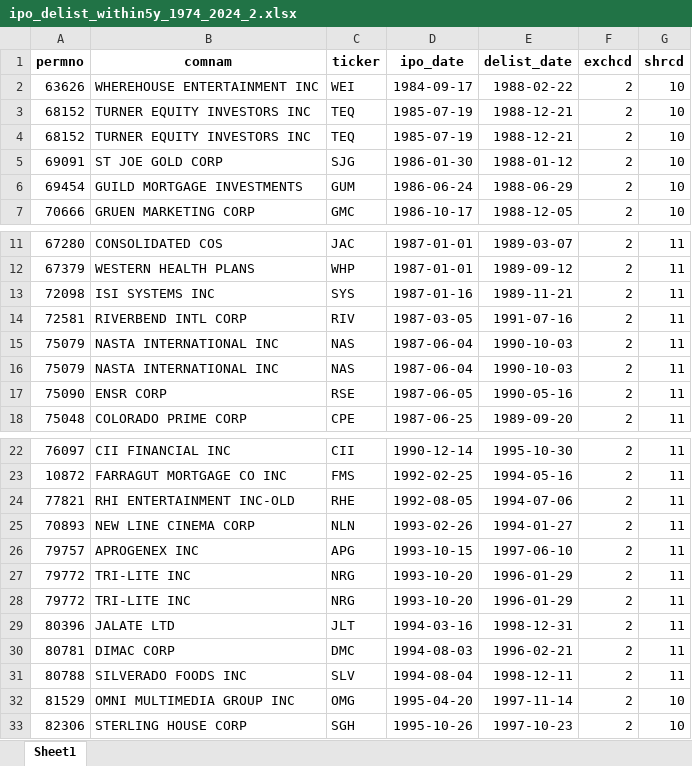
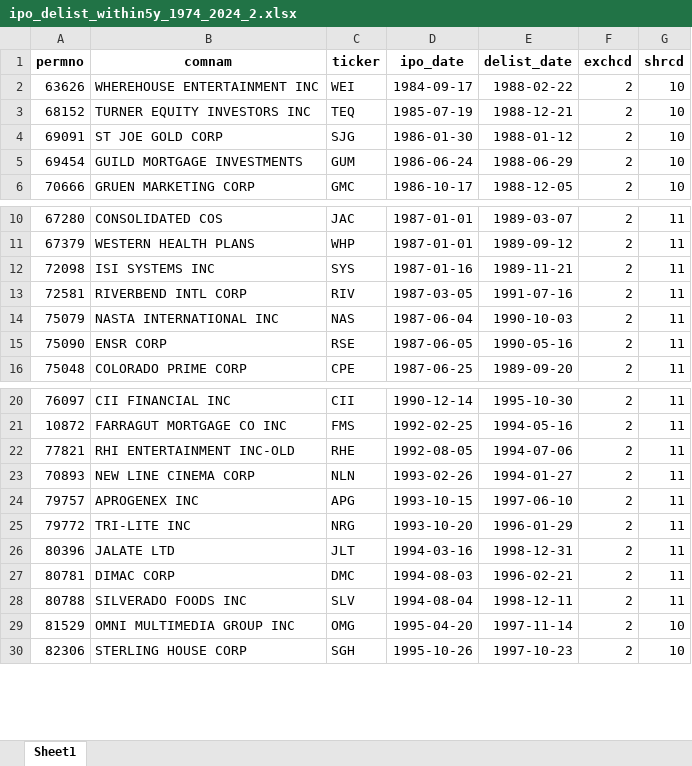
Before and after one commit to SuhaoYu1020/CIS-5450---Term-Project, an Excel workbook: ipo_delist_within5y_1974_2024_2.xlsx, sheet Sheet1, drawn as a sheet; only a part is shown, gaps mark what is left out; values as stored, in another font and other column widths than the file's, no borders; the diff names each change by its address in the sheet, - before the commit and + after, or states it on an @@ line.

```diff
--- a/ipo_delist_within5y_1974_2024_2.xlsx (sheet Sheet1)
+++ b/ipo_delist_within5y_1974_2024_2.xlsx (sheet Sheet1)
-row 4: 68152 | TURNER EQUITY INVESTORS INC | TEQ | 1985-07-19 | 1988-12-21 | 2 | 10
-row 16: 75079 | NASTA INTERNATIONAL INC | NAS | 1987-06-04 | 1990-10-03 | 2 | 11
-row 27: 79772 | TRI-LITE INC | NRG | 1993-10-20 | 1996-01-29 | 2 | 11
```
Also changed, not shown: ipo_1974_2024_1.xlsx, ipo_1974_2024_2.xlsx, 9 other files.
